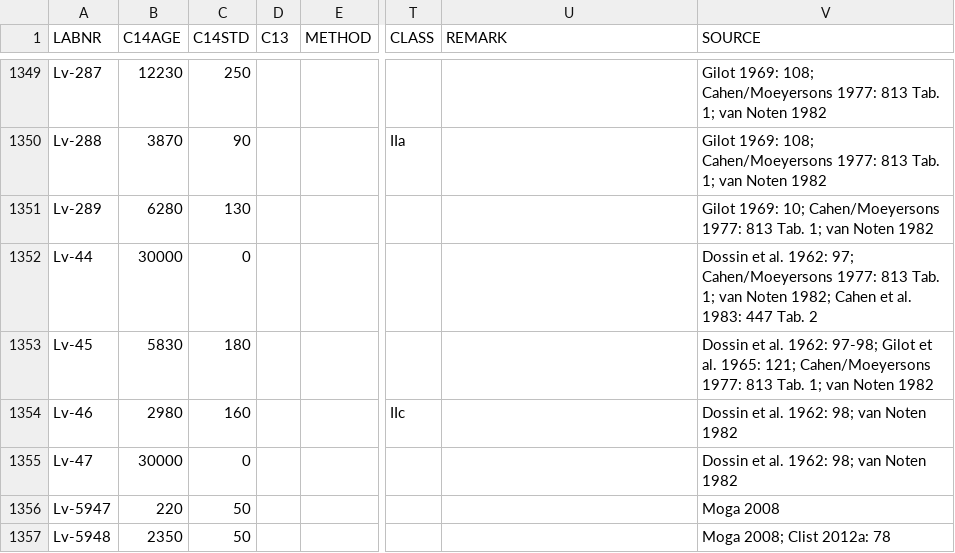
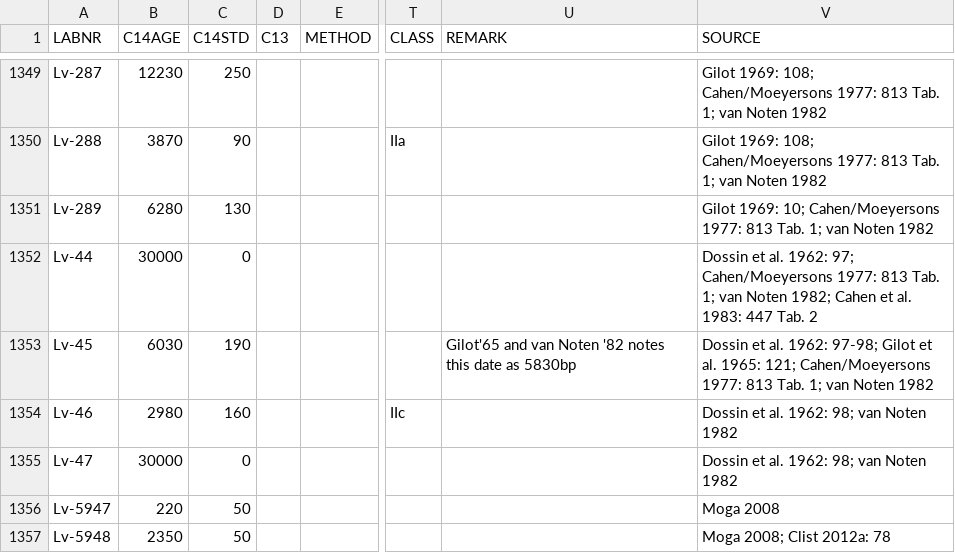
Before and after one commit to dirkseidensticker/aDRAC, a CSV file: aDRAC.csv, drawn as a sheet; only a part is shown, gaps mark what is left out; the diff names each change by its address in the sheet, - before the commit and + after, or states it on an @@ line.

Commit message:
changed incorrect date Lv-45

```diff
--- a/aDRAC.csv
+++ b/aDRAC.csv
-B1353 (C14AGE): 5830
+B1353 (C14AGE): 6030
-C1353 (C14STD): 180
+C1353 (C14STD): 190
-U1353 (REMARK): (empty)
+U1353 (REMARK): Gilot'65 and van Noten '82 notes this date as 5830bp
```
